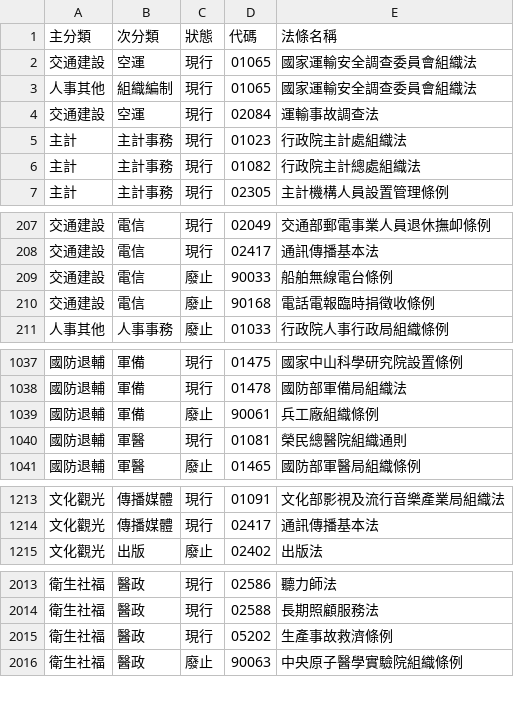
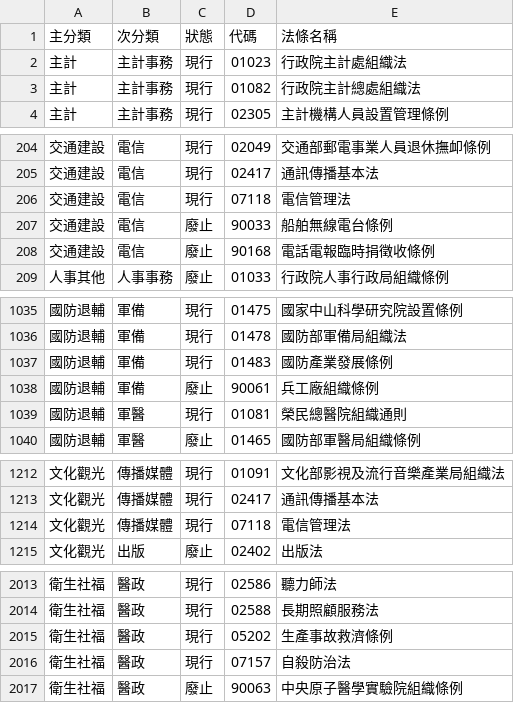
Before and after one commit to ronnywang/twlaw, a CSV file: laws-category.csv, drawn as a sheet; only a part is shown, gaps mark what is left out; removed rows and columns are numbered as before the commit, all else as after; the diff covers the shown part only; the diff names each change by its address in the sheet, - before the commit and + after, or states it on an @@ line.

```diff
--- a/laws-category.csv
+++ b/laws-category.csv
-row 2: 交通建設 | 空運 | 現行 | 01065 | 國家運輸安全調查委員會組織法
-row 3: 人事其他 | 組織編制 | 現行 | 01065 | 國家運輸安全調查委員會組織法
-row 4: 交通建設 | 空運 | 現行 | 02084 | 運輸事故調查法
+row 206: 交通建設 | 電信 | 現行 | 07118 | 電信管理法
+row 1037: 國防退輔 | 軍備 | 現行 | 01483 | 國防產業發展條例
+row 1214: 文化觀光 | 傳播媒體 | 現行 | 07118 | 電信管理法
+row 2016: 衛生社福 | 醫政 | 現行 | 07157 | 自殺防治法
```
Also changed, not shown: 3 edited cells elsewhere in this file, laws-versions.csv, laws.csv.
